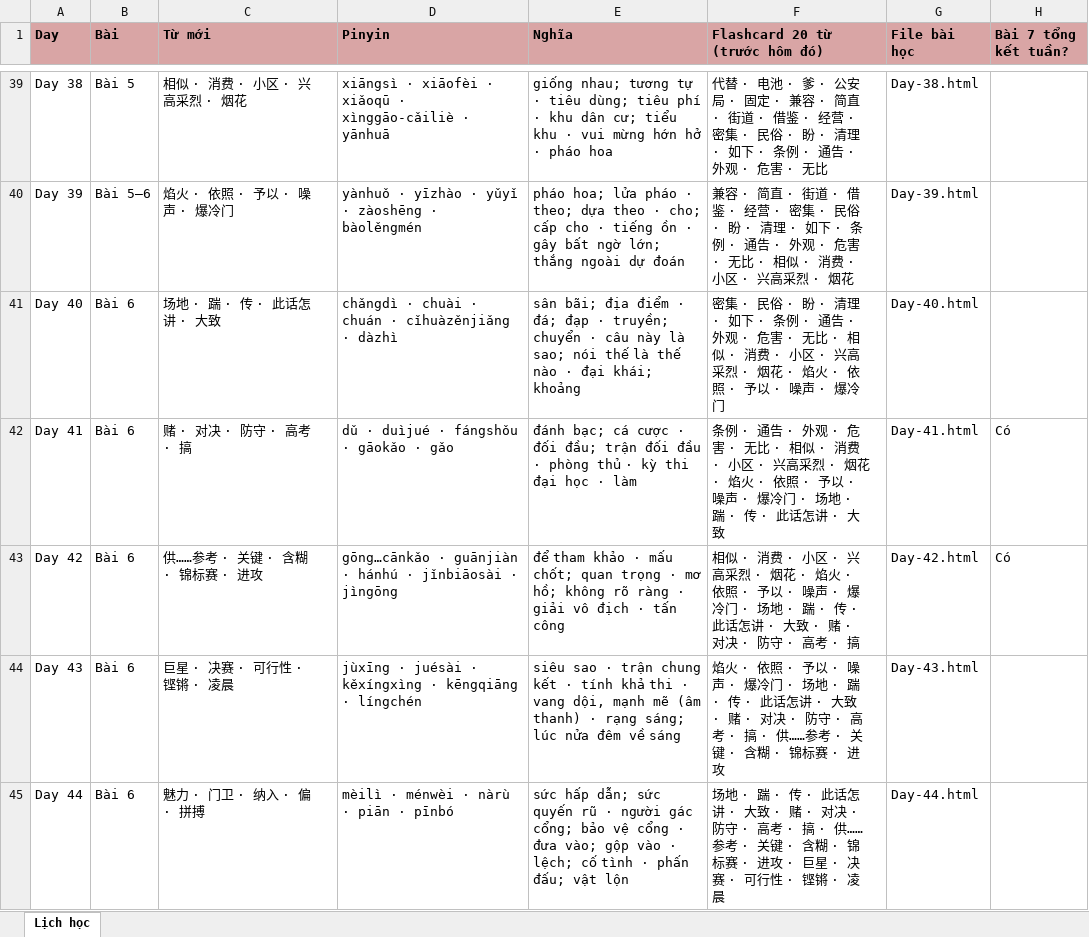
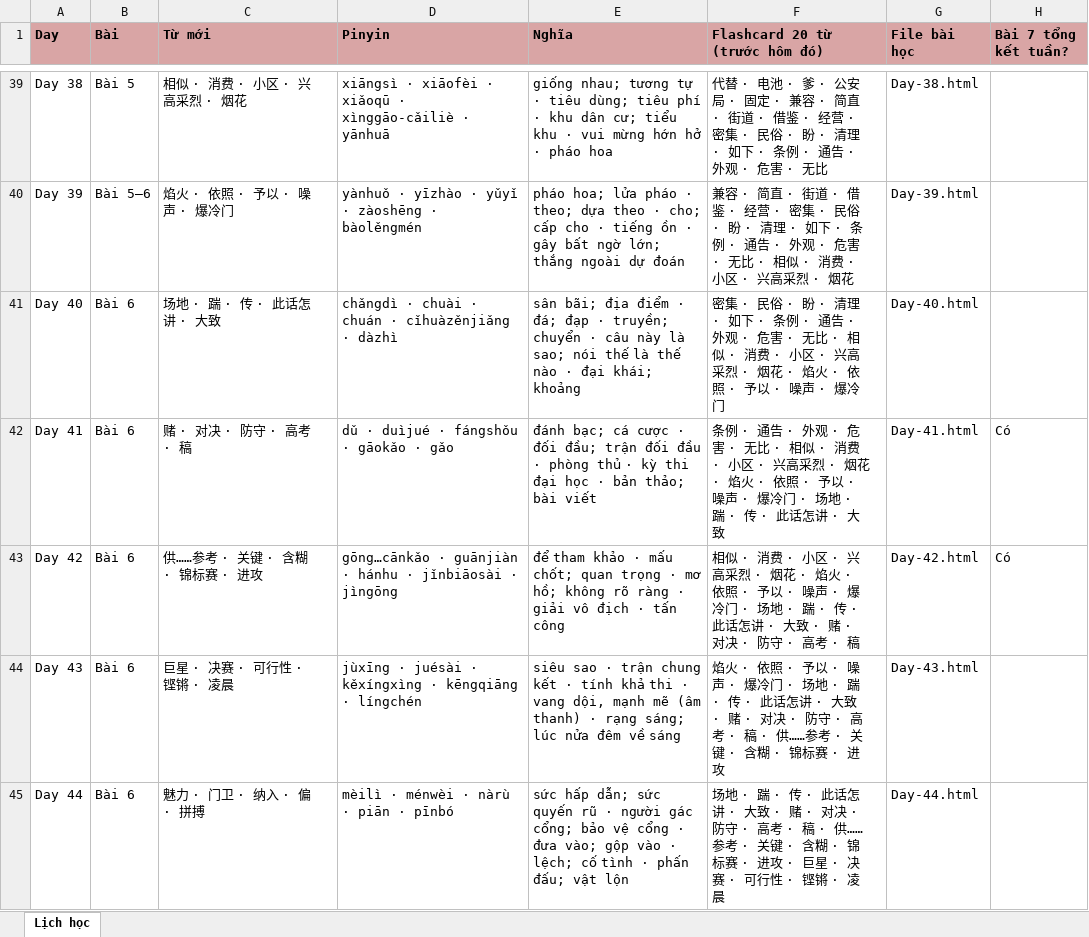
Before and after one commit to vinhnd2026/CaoCap2, an Excel workbook: Lich-hoc-caocap2.xlsx, sheet Lịch học, drawn as a sheet; only a part is shown, gaps mark what is left out; values as stored, in another font and other column widths than the file's, no borders; the diff covers the shown part only; the diff names each change by its address in the sheet, - before the commit and + after, or states it on an @@ line.

Commit message:
Cap nhat pinyin theo sach chuan + sua chiet tu + bo 2 dong index (2/2)

```diff
--- a/Lich-hoc-caocap2.xlsx (sheet Lịch học)
+++ b/Lich-hoc-caocap2.xlsx (sheet Lịch học)
-C42 (Từ mới): 赌 · 对决 · 防守 · 高考 · 搞
+C42 (Từ mới): 赌 · 对决 · 防守 · 高考 · 稿
-E42 (Nghĩa): …học · làm
+E42 (Nghĩa): …học · bản thảo; bài viết
-D43 (Pinyin): …guānjiàn · hánhú · jǐnbiāosài…
+D43 (Pinyin): …guānjiàn · hánhu · jǐnbiāosài…
-F43 (Flashcard 20 từ (trước hôm đó)): …高考 · 搞
+F43 (Flashcard 20 từ (trước hôm đó)): …高考 · 稿
-F44 (Flashcard 20 từ (trước hôm đó)): …高考 · 搞 · 供………
+F44 (Flashcard 20 từ (trước hôm đó)): …高考 · 稿 · 供………
-F45 (Flashcard 20 từ (trước hôm đó)): …高考 · 搞 · 供………
+F45 (Flashcard 20 từ (trước hôm đó)): …高考 · 稿 · 供………
```
Also changed, not shown: 14 edited cells elsewhere in this sheet, 42 other files.
